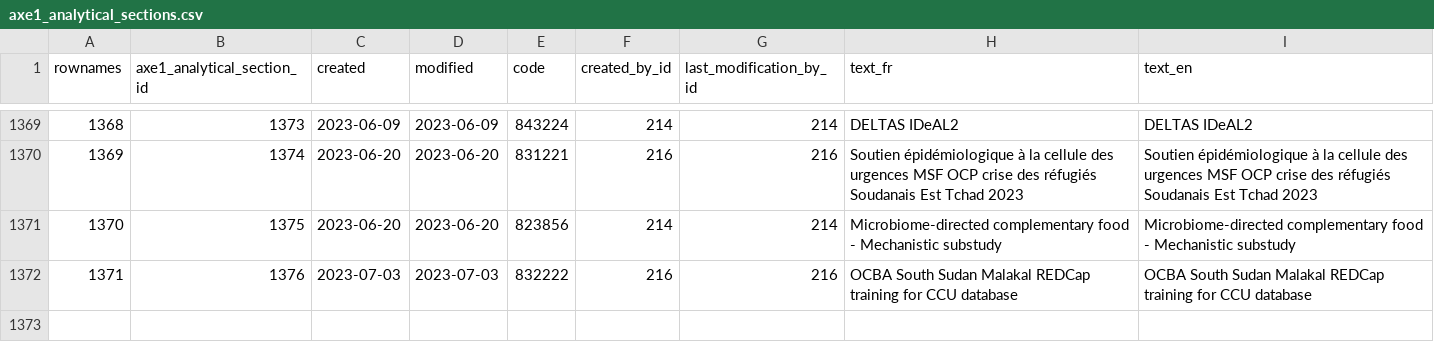
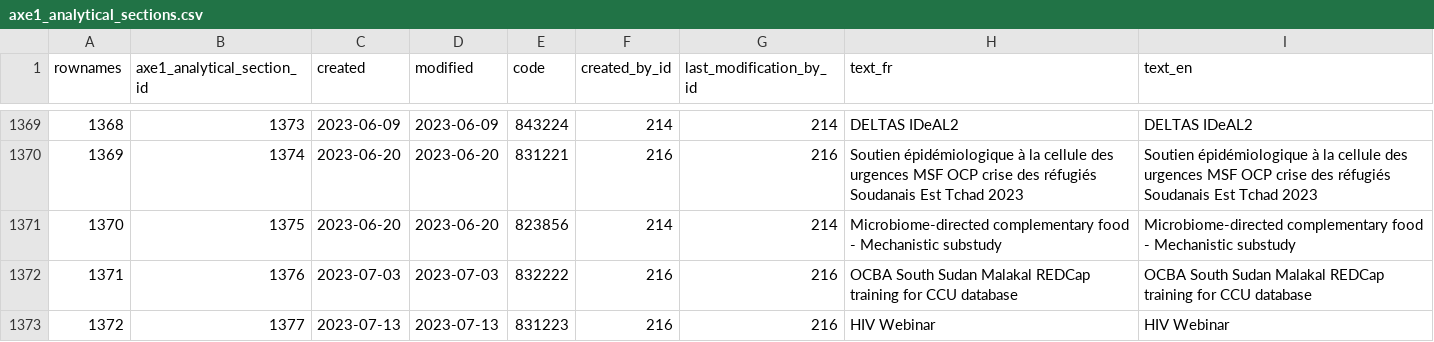
Before and after one commit to s-balandine/typology-dump, a CSV file: data/axe1_analytical_sections.csv, drawn as a sheet; only a part is shown, gaps mark what is left out; the diff names each change by its address in the sheet, - before the commit and + after, or states it on an @@ line.

```diff
--- a/data/axe1_analytical_sections.csv
+++ b/data/axe1_analytical_sections.csv
+row 1373: 1372 | 1377 | 2023-07-13 | 2023-07-13 | 831223 | 216 | 216 | HIV Webinar | HIV Webinar
```
Also changed, not shown: data/axe1_analytical_section_permissions.csv, data/contributions.csv, 7 other files.
